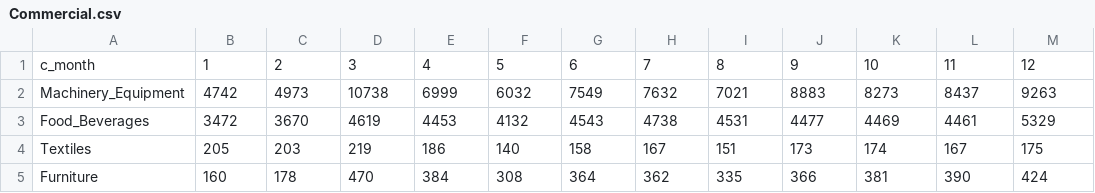
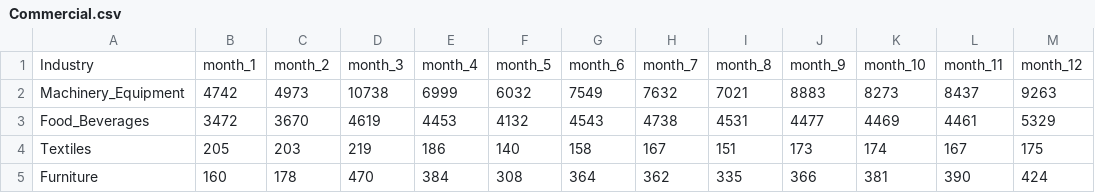
Before and after one commit to YukiMatsuzaka/InfoVis2022, a CSV file: final_task/Commercial.csv, drawn as a sheet.

Commit message:
final task

```diff
--- a/final_task/Commercial.csv
+++ b/final_task/Commercial.csv
@@ -1,2 +1,2 @@
-c_month,1,2,3,4,5,6,7,8,9,10,11,12
+Industry,month_1,month_2,month_3,month_4,month_5,month_6,month_7,month_8,month_9,month_10,month_11,month_12
 Machinery_Equipment,4742,4973,10738,6999,6032,7549,7632,7021,8883,8273,8437,9263
```
Also changed, not shown: 1 other file.
